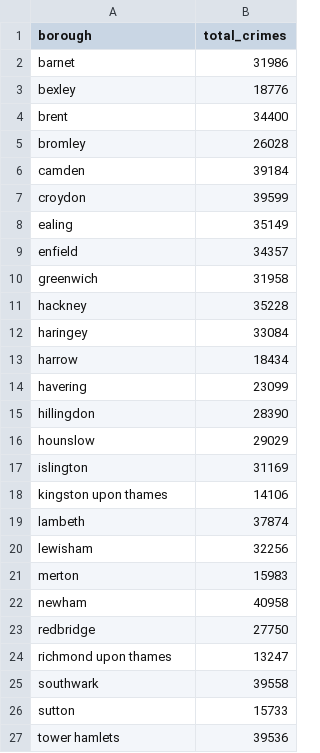
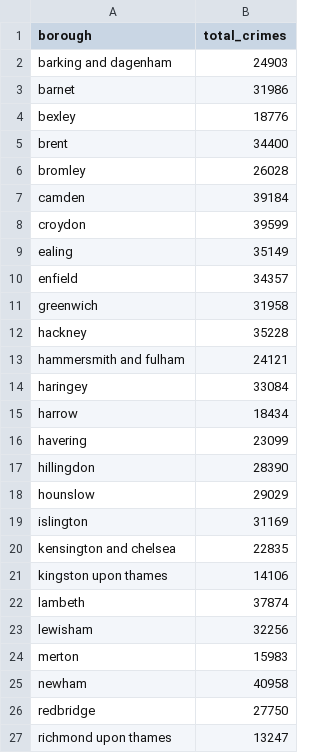
Before and after one commit to tamarasuarezrod/find-my-borough, a CSV file: data/clean/clean_crime.csv, drawn as a sheet; only a part is shown; the shorter side is filled out with more unchanged rows.

```diff
--- a/data/clean/clean_crime.csv
+++ b/data/clean/clean_crime.csv
@@ -1,2 +1,3 @@
 borough,total_crimes
+barking and dagenham,24903
 barnet,31986
@@ -11,2 +12,3 @@ greenwich,31958
 hackney,35228
+hammersmith and fulham,24121
 haringey,33084
@@ -17,2 +19,3 @@ hounslow,29029
 islington,31169
+kensington and chelsea,22835
 kingston upon thames,14106
```
Also changed, not shown: data/clean/borough_features.csv, 18 other files.
